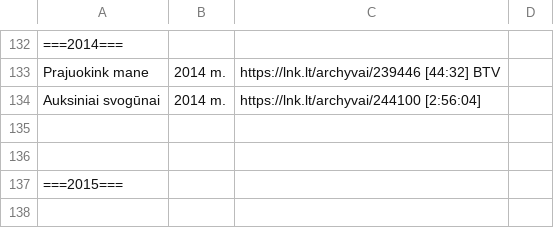
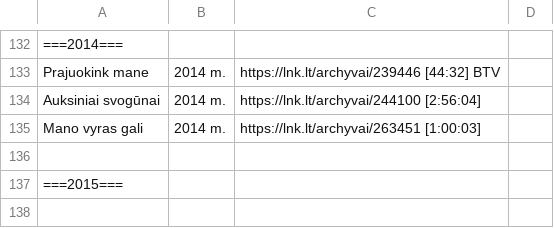
Before and after one commit to Zorklis/LT-TV, a CSV file: 2. LNK/LNK TV Archyvai.csv, drawn as a sheet; only a part is shown, gaps mark what is left out.

Commit message:
Mano vyras gali | 2014 m. | https://lnk.lt/archyvai/263451 [1:00:03]

```diff
--- a/2. LNK/LNK TV Archyvai.csv
+++ b/2. LNK/LNK TV Archyvai.csv
@@ -134,3 +134,3 @@ Prajuokink mane | 2014 m. | https://lnk.lt/archyvai/239446 [44:32] BTV
 Auksiniai svogūnai | 2014 m. | https://lnk.lt/archyvai/244100 [2:56:04]
-
+Mano vyras gali | 2014 m. | https://lnk.lt/archyvai/263451 [1:00:03]
 
```
